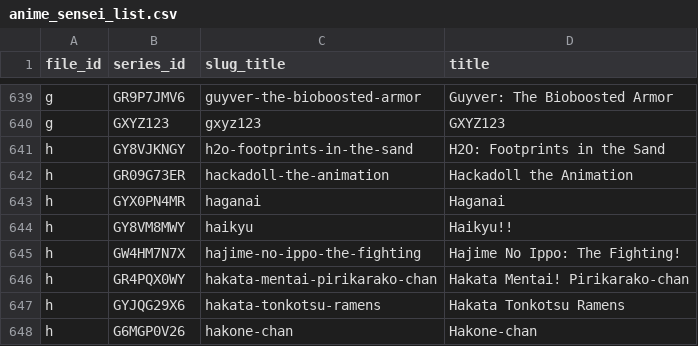
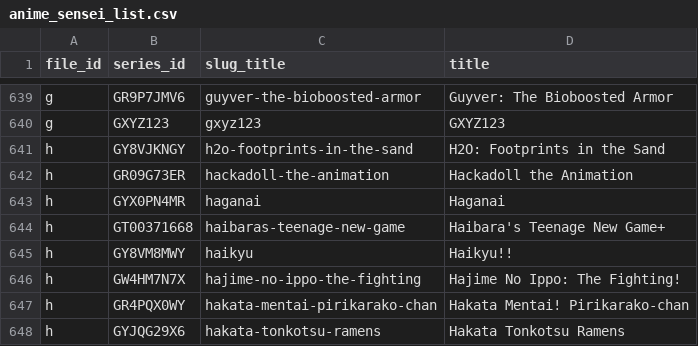
Before and after one commit to Schoperation/Tidbyt-Anime-Files, a CSV file: anime_sensei_list.csv, drawn as a sheet; only a part is shown, gaps mark what is left out; the shorter side is filled out with more unchanged rows.

```diff
--- a/anime_sensei_list.csv
+++ b/anime_sensei_list.csv
@@ -643,2 +643,3 @@ h|GR09G73ER|hackadoll-the-animation|Hackadoll the Animation
 h|GYX0PN4MR|haganai|Haganai
+h|GT00371668|haibaras-teenage-new-game|Haibara's Teenage New Game+
 h|GY8VM8MWY|haikyu|Haikyu!!
```
Also changed, not shown: 3 other files.
